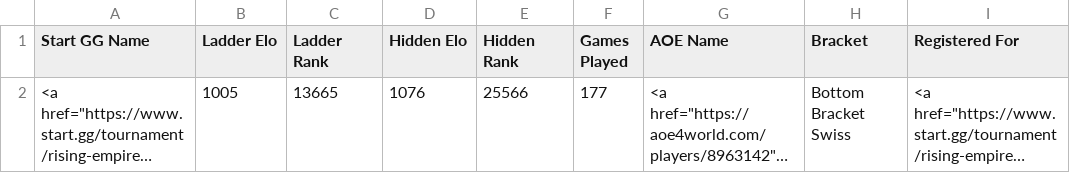
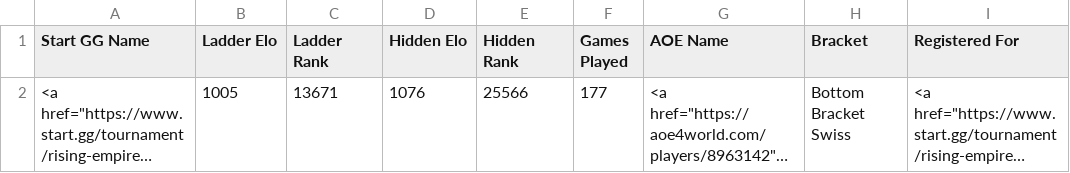
Before and after one commit to cmcaul03/LELRanks, a CSV file: web/LEL-rising-empires-weeklies-84.csv, drawn as a sheet; long unchanged cells end in …; the diff names each change by its address in the sheet, - before the commit and + after, or states it on an @@ line.

```diff
--- a/web/LEL-rising-empires-weeklies-84.csv
+++ b/web/LEL-rising-empires-weeklies-84.csv
-C2 (Ladder Rank): 13665
+C2 (Ladder Rank): 13671
```
Also changed, not shown: web/TWC-rising-empires-weeklies-84.csv, 4 other files.
